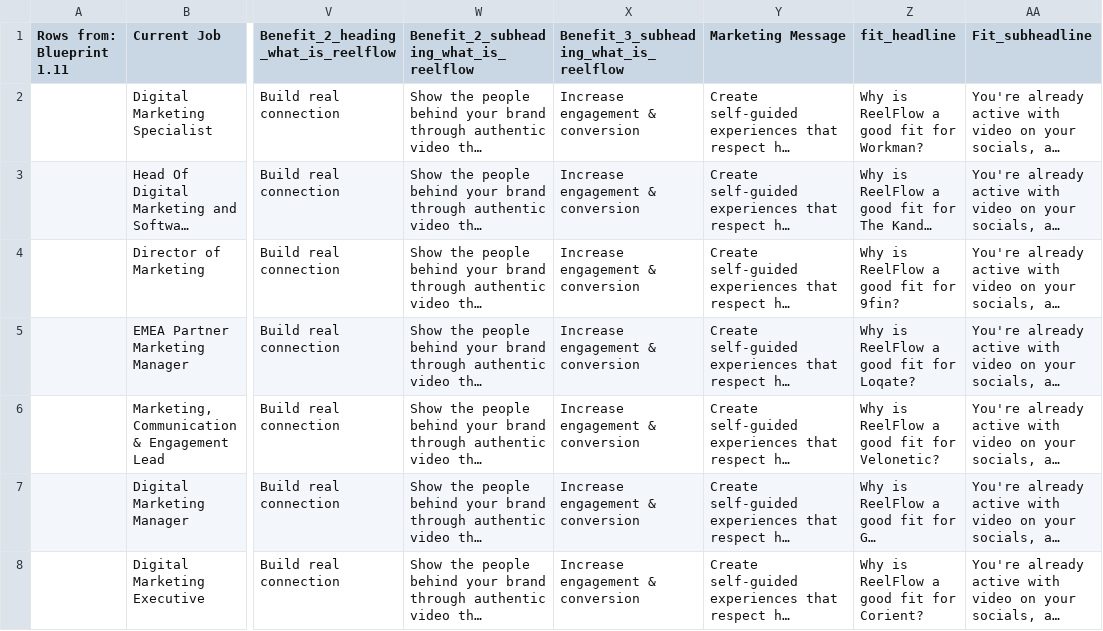
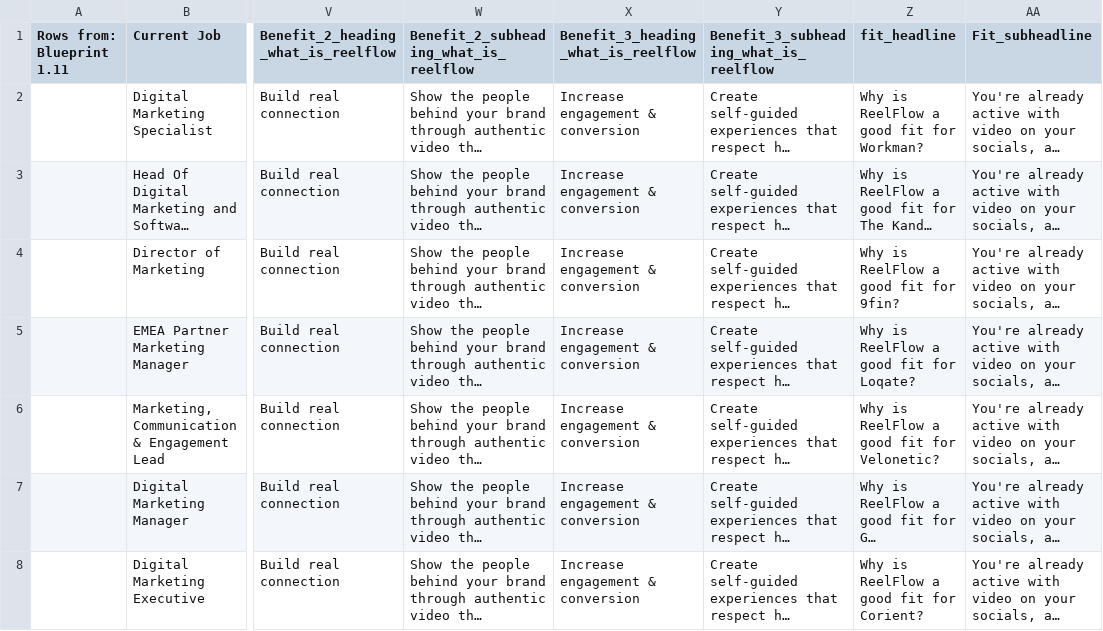
Before and after one commit to chris-reelflow/lovable-builder, a CSV file: data/websites-full.csv, drawn as a sheet; only a part is shown, gaps mark what is left out; long unchanged cells end in …; the diff names each change by its address in the sheet, - before the commit and + after, or states it on an @@ line.

Commit message:
Update websites-full.csv

```diff
--- a/data/websites-full.csv
+++ b/data/websites-full.csv
-X1: Benefit_3_subheading_what_is_reelflow
+X1: Benefit_3_heading_what_is_reelflow
-Y1: Marketing Message
+Y1: Benefit_3_subheading_what_is_reelflow
```
